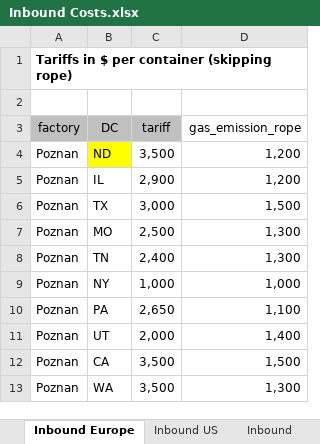
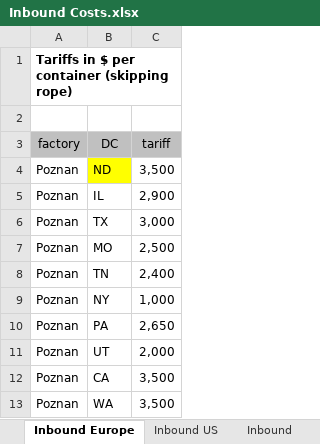
Before and after one commit to moniquechandra/OR8, an Excel workbook: Inbound Costs.xlsx, sheet Inbound Europe, drawn as a sheet; values as stored, in another font and other column widths than the file's, no borders; the diff names each change by its address in the sheet, - before the commit and + after, or states it on an @@ line.

Commit message:
update the inbound, finish SA

```diff
--- a/Inbound Costs.xlsx (sheet Inbound Europe)
+++ b/Inbound Costs.xlsx (sheet Inbound Europe)
-column D (gas_emission_rope), rows 4-13: 1,200 | 1,200 | 1,500 | 1,300 | 1,300 | 1,000 | 1,100 | 1,400 | 1,500 | 1,300
```
Also changed, not shown: sheet Inbound US, sheet Inbound Tariff China, other sheet tabs, 5 other files.
